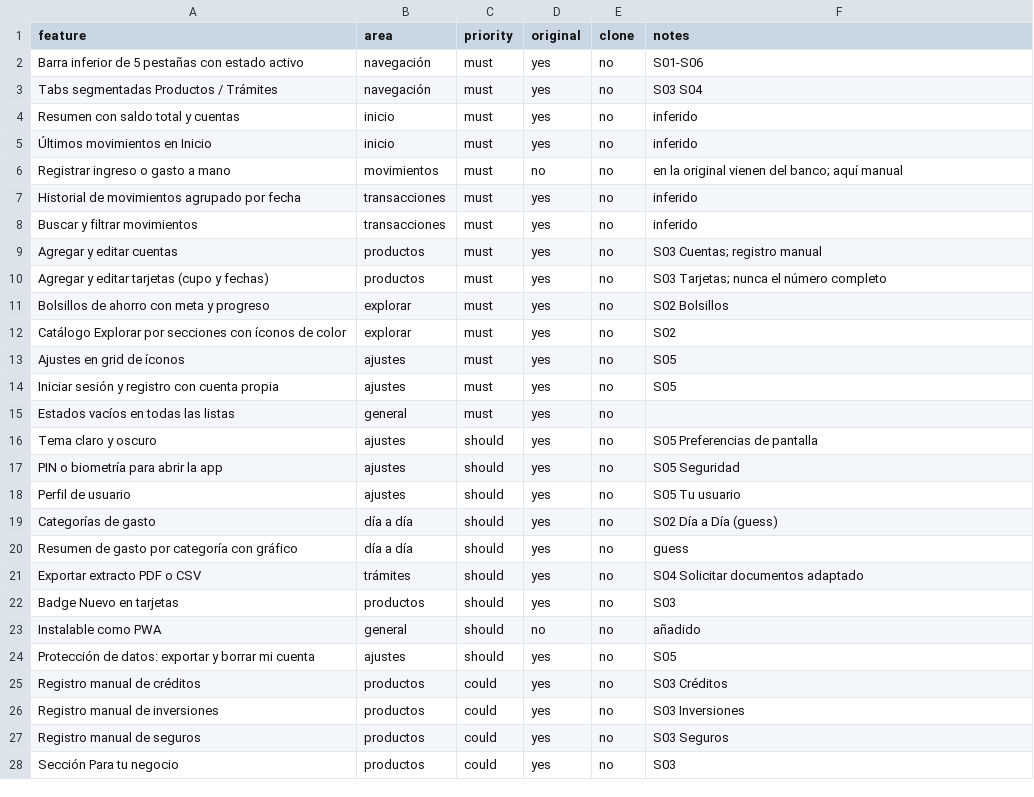
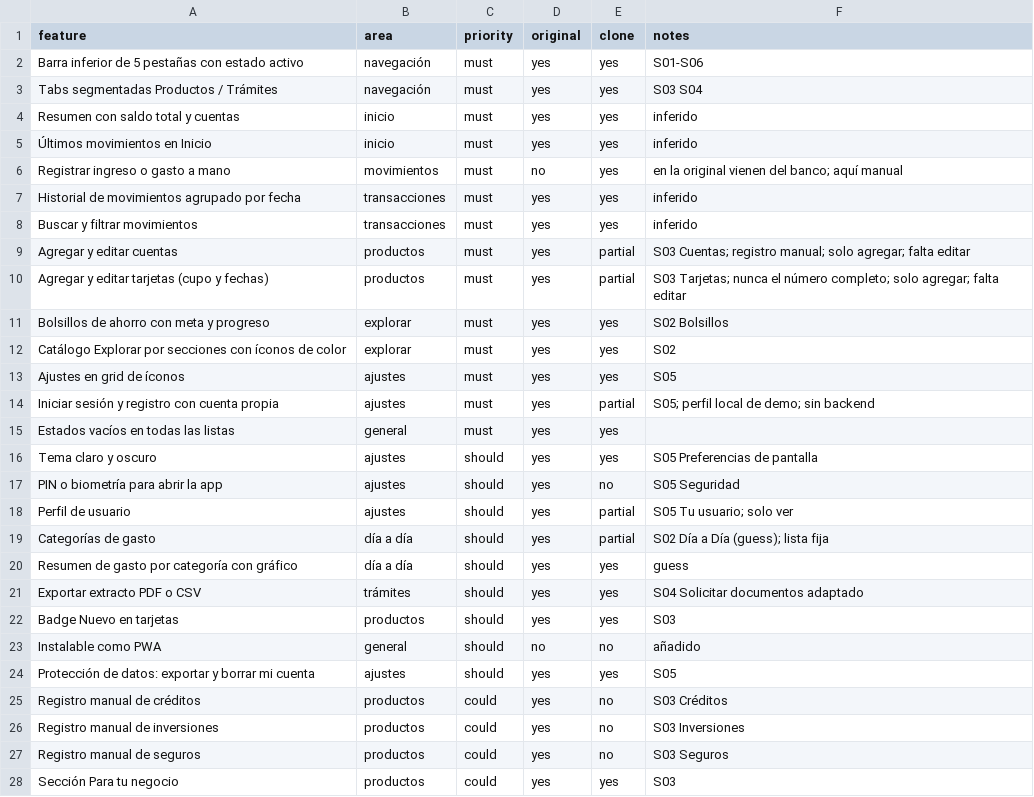
Before and after one commit to cammor045-collab/ghghbj, a CSV file: replica/features.csv, drawn as a sheet; only a part is shown; the diff covers the shown part only.

```diff
--- a/replica/features.csv
+++ b/replica/features.csv
@@ -1,25 +1,25 @@
 feature,area,priority,original,clone,notes
-Barra inferior de 5 pestañas con estado activo,navegación,must,yes,no,S01-S06
-Tabs segmentadas Productos / Trámites,navegación,must,yes,no,S03 S04
-Resumen con saldo total y cuentas,inicio,must,yes,no,inferido
-Últimos movimientos en Inicio,inicio,must,yes,no,inferido
-Registrar ingreso o gasto a mano,movimientos,must,no,no,en la original vienen del banco; aquí manual
-Historial de movimientos agrupado por fecha,transacciones,must,yes,no,inferido
-Buscar y filtrar movimientos,transacciones,must,yes,no,inferido
-Agregar y editar cuentas,productos,must,yes,no,S03 Cuentas; registro manual
-Agregar y editar tarjetas (cupo y fechas),productos,must,yes,no,S03 Tarjetas; nunca el número completo
-Bolsillos de ahorro con meta y progreso,explorar,must,yes,no,S02 Bolsillos
-Catálogo Explorar por secciones con íconos de color,explorar,must,yes,no,S02
-Ajustes en grid de íconos,ajustes,must,yes,no,S05
-Iniciar sesión y registro con cuenta propia,ajustes,must,yes,no,S05
-Estados vacíos en todas las listas,general,must,yes,no,
-Tema claro y oscuro,ajustes,should,yes,no,S05 Preferencias de pantalla
+Barra inferior de 5 pestañas con estado activo,navegación,must,yes,yes,S01-S06
+Tabs segmentadas Productos / Trámites,navegación,must,yes,yes,S03 S04
+Resumen con saldo total y cuentas,inicio,must,yes,yes,inferido
+Últimos movimientos en Inicio,inicio,must,yes,yes,inferido
+Registrar ingreso o gasto a mano,movimientos,must,no,yes,en la original vienen del banco; aquí manual
+Historial de movimientos agrupado por fecha,transacciones,must,yes,yes,inferido
+Buscar y filtrar movimientos,transacciones,must,yes,yes,inferido
+Agregar y editar cuentas,productos,must,yes,partial,S03 Cuentas; registro manual; solo agregar; falta editar
+Agregar y editar tarjetas (cupo y fechas),productos,must,yes,partial,S03 Tarjetas; nunca el número completo; solo agregar; falta editar
+Bolsillos de ahorro con meta y progreso,explorar,must,yes,yes,S02 Bolsillos
+Catálogo Explorar por secciones con íconos de color,explorar,must,yes,yes,S02
+Ajustes en grid de íconos,ajustes,must,yes,yes,S05
+Iniciar sesión y registro con cuenta propia,ajustes,must,yes,partial,S05; perfil local de demo; sin backend
+Estados vacíos en todas las listas,general,must,yes,yes,
+Tema claro y oscuro,ajustes,should,yes,yes,S05 Preferencias de pantalla
 PIN o biometría para abrir la app,ajustes,should,yes,no,S05 Seguridad
-Perfil de usuario,ajustes,should,yes,no,S05 Tu usuario
-Categorías de gasto,día a día,should,yes,no,S02 Día a Día (guess)
-Resumen de gasto por categoría con gráfico,día a día,should,yes,no,guess
-Exportar extracto PDF o CSV,trámites,should,yes,no,S04 Solicitar documentos adaptado
-Badge Nuevo en tarjetas,productos,should,yes,no,S03
+Perfil de usuario,ajustes,should,yes,partial,S05 Tu usuario; solo ver
+Categorías de gasto,día a día,should,yes,partial,S02 Día a Día (guess); lista fija
+Resumen de gasto por categoría con gráfico,día a día,should,yes,yes,guess
+Exportar extracto PDF o CSV,trámites,should,yes,yes,S04 Solicitar documentos adaptado
+Badge Nuevo en tarjetas,productos,should,yes,yes,S03
 Instalable como PWA,general,should,no,no,añadido
-Protección de datos: exportar y borrar mi cuenta,ajustes,should,yes,no,S05
+Protección de datos: exportar y borrar mi cuenta,ajustes,should,yes,yes,S05
 Registro manual de créditos,productos,could,yes,no,S03 Créditos
@@ -27,2 +27,2 @@ Registro manual de inversiones,productos,could,yes,no,S03 Inversiones
 Registro manual de seguros,productos,could,yes,no,S03 Seguros
-Sección Para tu negocio,productos,could,yes,no,S03
+Sección Para tu negocio,productos,could,yes,yes,S03
```
Also changed, not shown: 1 edited cell elsewhere in this file, 15 other files.
